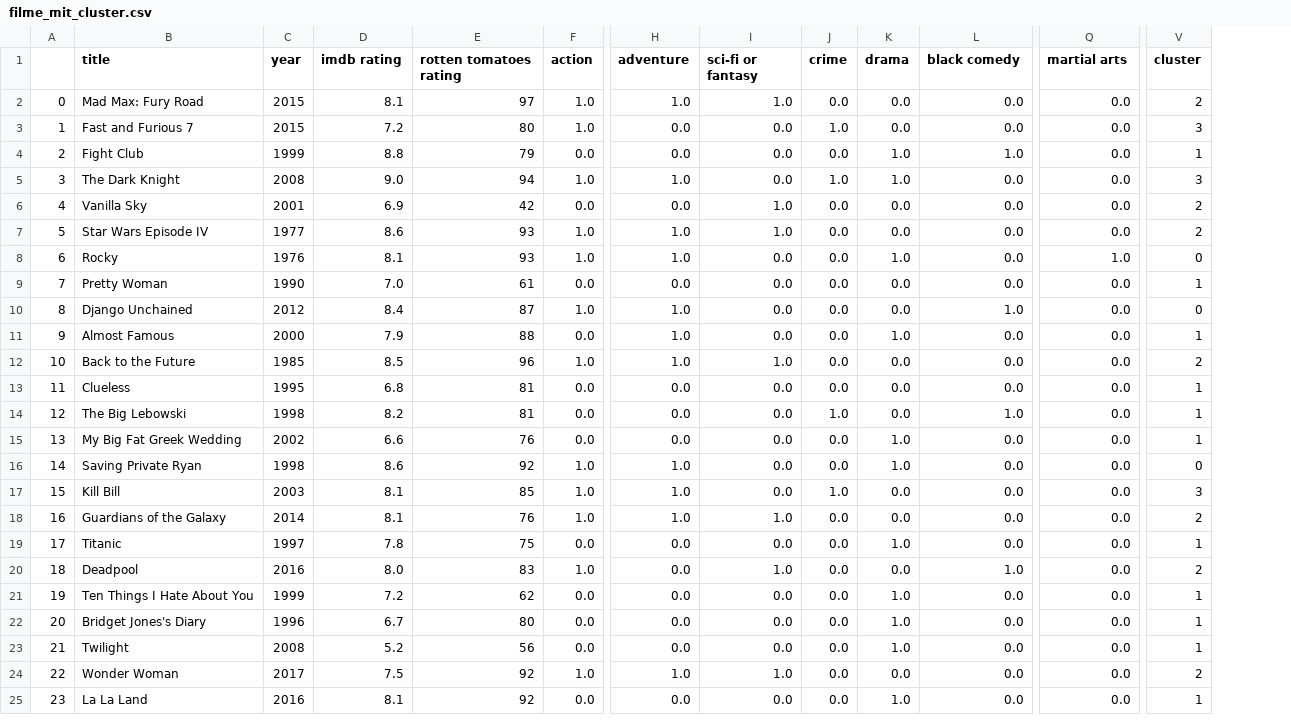
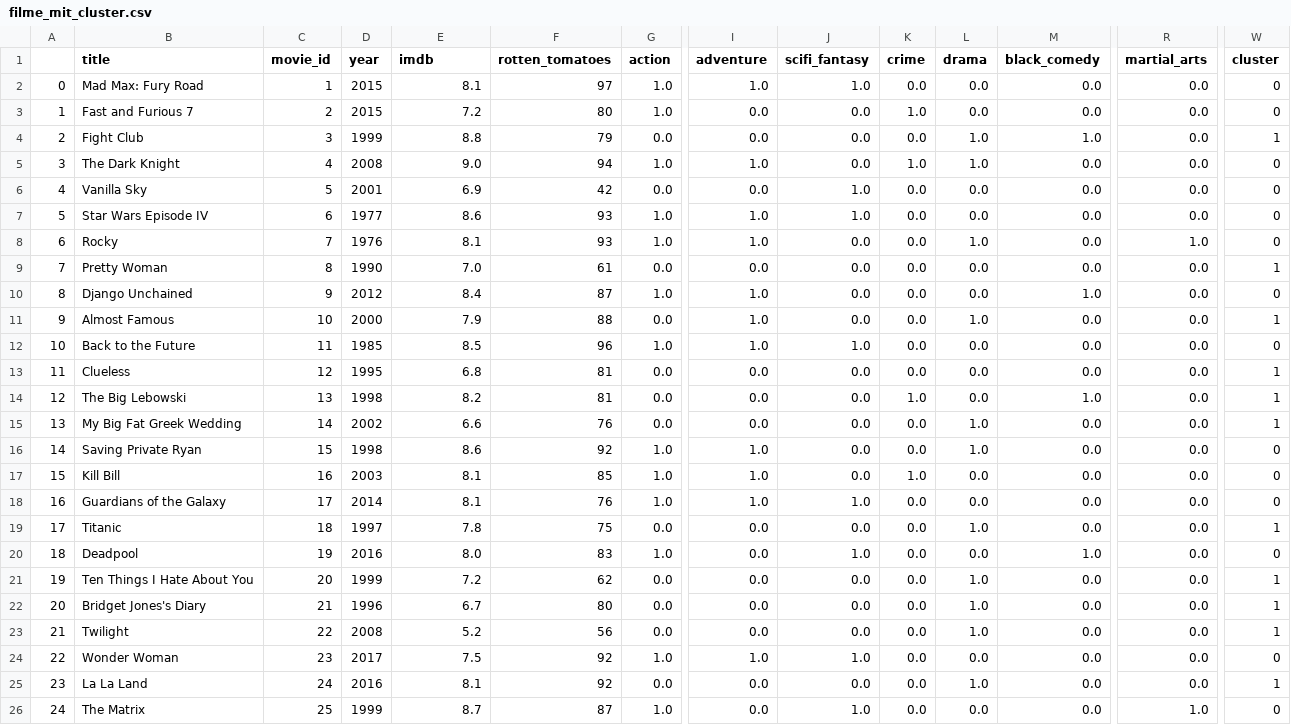
Before and after one commit to drdarina/ds_workshop, a CSV file: filme_mit_cluster.csv, drawn as a sheet; only a part is shown, gaps mark what is left out; addresses are those after the commit; rows hold the shown columns only; the diff names each change by its address in the sheet, - before the commit and + after, or states it on an @@ line.

```diff
--- a/filme_mit_cluster.csv
+++ b/filme_mit_cluster.csv
+column C (movie_id), rows 2-25: 1 | 2 | 3 | 4 | 5 | 6 | 7 | 8 | 9 | 10 | 11 | 12 | 13 | 14 | 15 | 16 | 17 | 18 | 19 | 20 | 21 | 22 | 23 | 24
-E1: imdb rating
+E1: imdb
-F1: rotten tomatoes rating
+F1: rotten_tomatoes
-J1: sci-fi or fantasy
+J1: scifi_fantasy
-M1: black comedy
+M1: black_comedy
-R1: martial arts
+R1: martial_arts
-W2 (cluster): 2
+W2 (cluster): 0
-W3 (cluster): 3
+W3 (cluster): 0
-W5 (cluster): 3
+W5 (cluster): 0
-W6:W7 (cluster): 2
+W6:W7 (cluster): 0
-W12 (cluster): 2
+W12 (cluster): 0
-W17 (cluster): 3
+W17 (cluster): 0
-W18 (cluster): 2
+W18 (cluster): 0
-W20 (cluster): 2
+W20 (cluster): 0
-W24 (cluster): 2
+W24 (cluster): 0
+row 26: 24 | The Matrix | 25 | 1999 | 8.7 | 87 | 1.0 | 0.0 | 1.0 | 0.0 | 0.0 | 0.0 | 1.0 | 0
```
Also changed, not shown: workshop_movie_genres.csv, workshop_users.csv, 7 other files.
